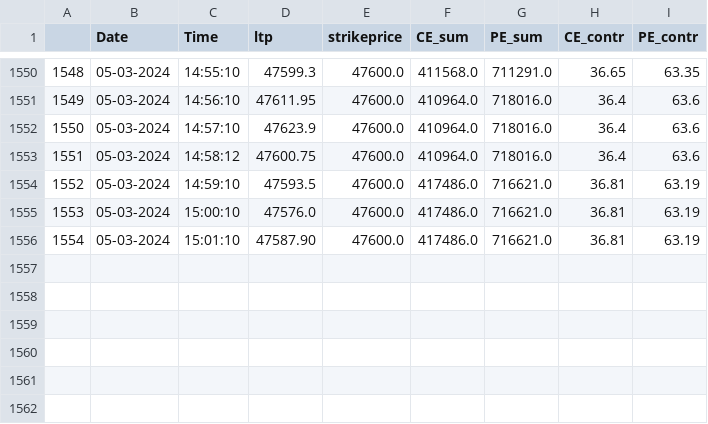
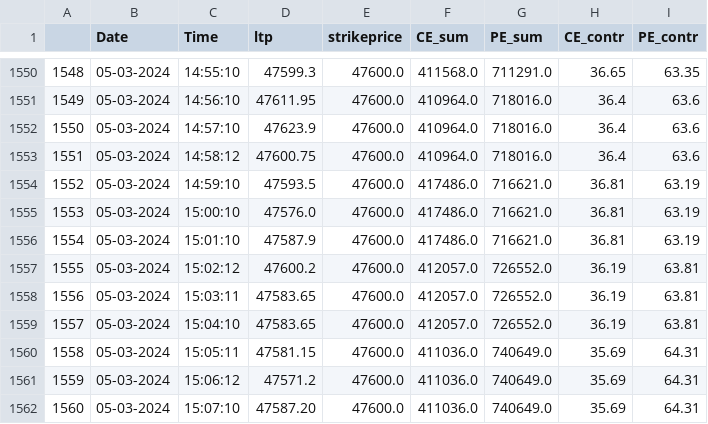
Before and after one commit to rajkumargn9/data_upload, a CSV file: OIdata.csv, drawn as a sheet; only a part is shown, gaps mark what is left out.

Commit message:
15:07:40

```diff
--- a/OIdata.csv
+++ b/OIdata.csv
@@ -1555,2 +1555,8 @@
 1553,05-03-2024,15:00:10,47576.0,47600.0,417486.0,716621.0,36.81,63.19
-1554,05-03-2024,15:01:10,47587.90,47600.0,417486.0,716621.0,36.81,63.19
+1554,05-03-2024,15:01:10,47587.9,47600.0,417486.0,716621.0,36.81,63.19
+1555,05-03-2024,15:02:12,47600.2,47600.0,412057.0,726552.0,36.19,63.81
+1556,05-03-2024,15:03:11,47583.65,47600.0,412057.0,726552.0,36.19,63.81
+1557,05-03-2024,15:04:10,47583.65,47600.0,412057.0,726552.0,36.19,63.81
+1558,05-03-2024,15:05:11,47581.15,47600.0,411036.0,740649.0,35.69,64.31
+1559,05-03-2024,15:06:12,47571.2,47600.0,411036.0,740649.0,35.69,64.31
+1560,05-03-2024,15:07:10,47587.20,47600.0,411036.0,740649.0,35.69,64.31
```
